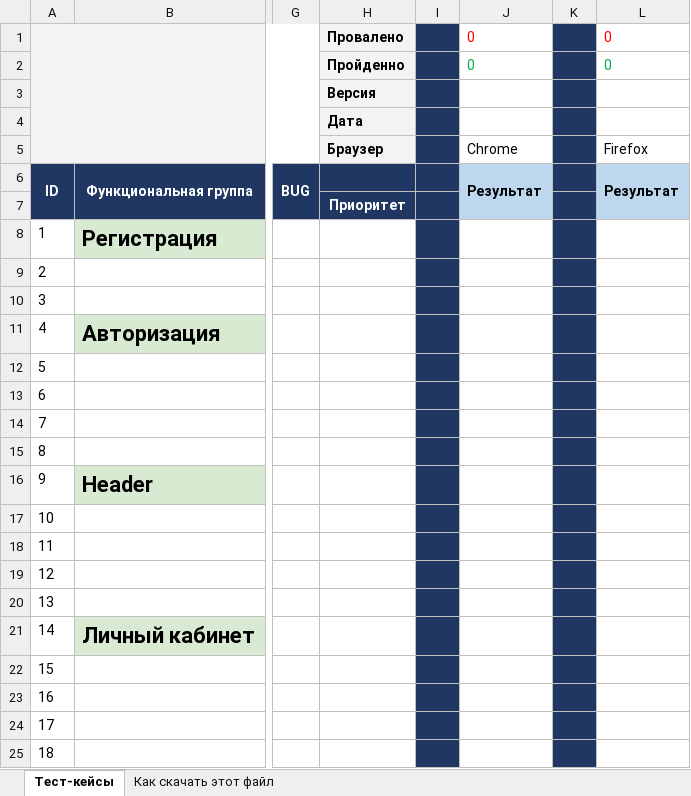
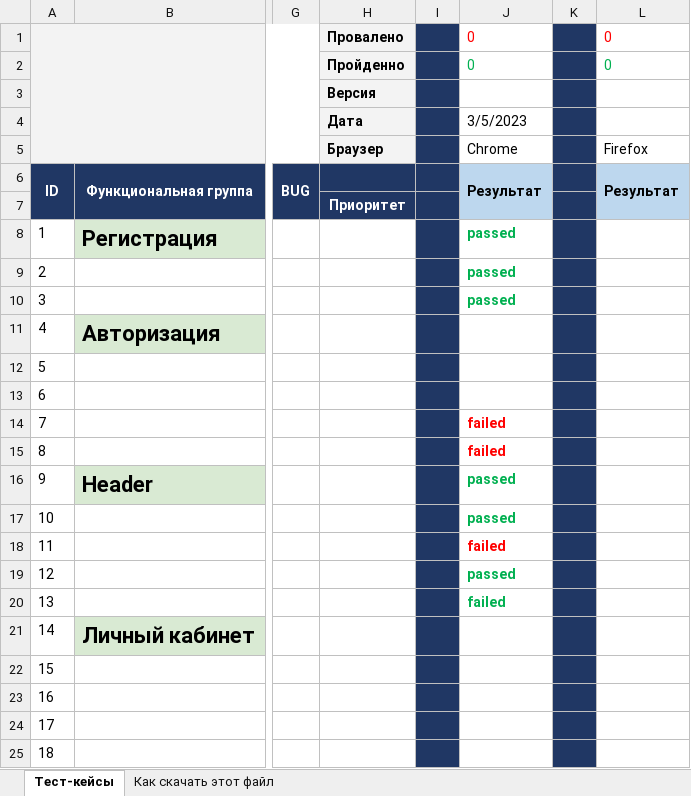
Before and after one commit to Ambrag10436/QaFirstRepo, an Excel workbook: Курсовая Таблица с тест-кейсами.xlsx, sheet Тест-кейсы, drawn as a sheet; only a part is shown, gaps mark what is left out; values as stored, in another font and other column widths than the file's, no borders; charts and pictures not drawn; the diff names each change by its address in the sheet, - before the commit and + after, or states it on an @@ line.

Commit message:
Тестирование 05.03.2023
Прошел какие-то тесты

```diff
--- a/Курсовая Таблица с тест-кейсами.xlsx (sheet Тест-кейсы)
+++ b/Курсовая Таблица с тест-кейсами.xlsx (sheet Тест-кейсы)
-J4: (empty)
+J4: 3/5/2023
-J8:J10: (empty)
+J8:J10: passed
-J14:J15: (empty)
+J14:J15: failed
-J16:J17: (empty)
+J16:J17: passed
-J18: (empty)
+J18: failed
-J19: (empty)
+J19: passed
-J20: (empty)
+J20: failed
```
Also changed, not shown: charts or pictures.
